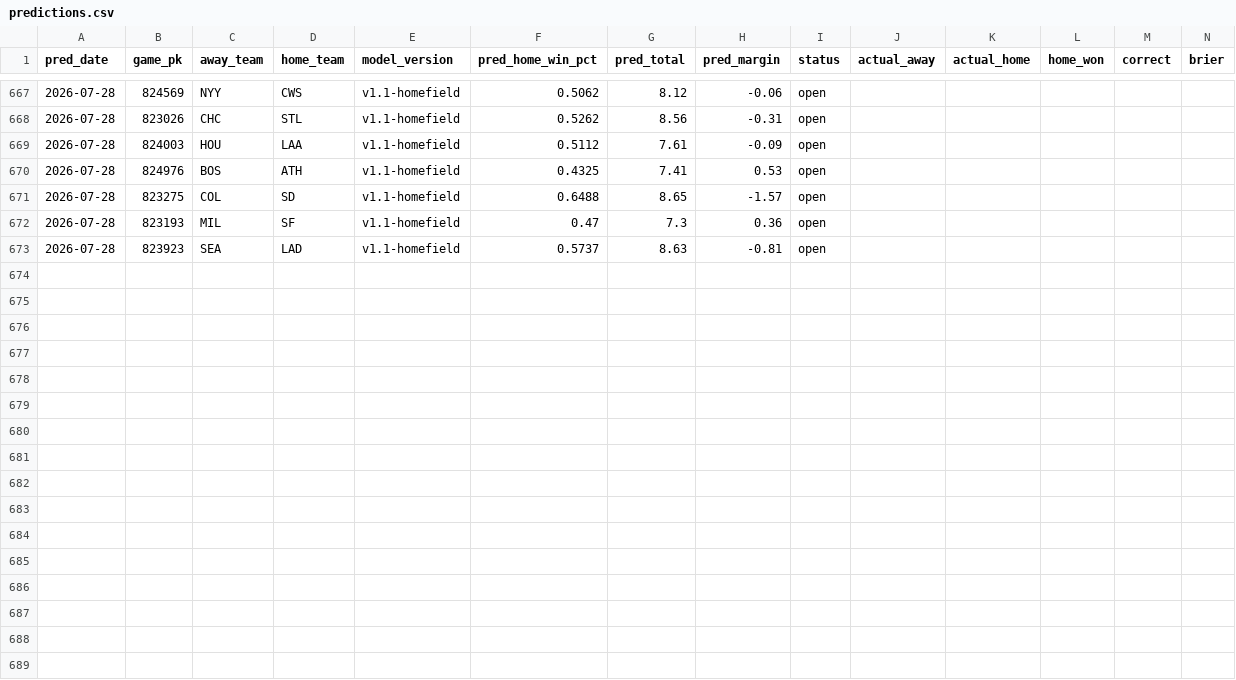
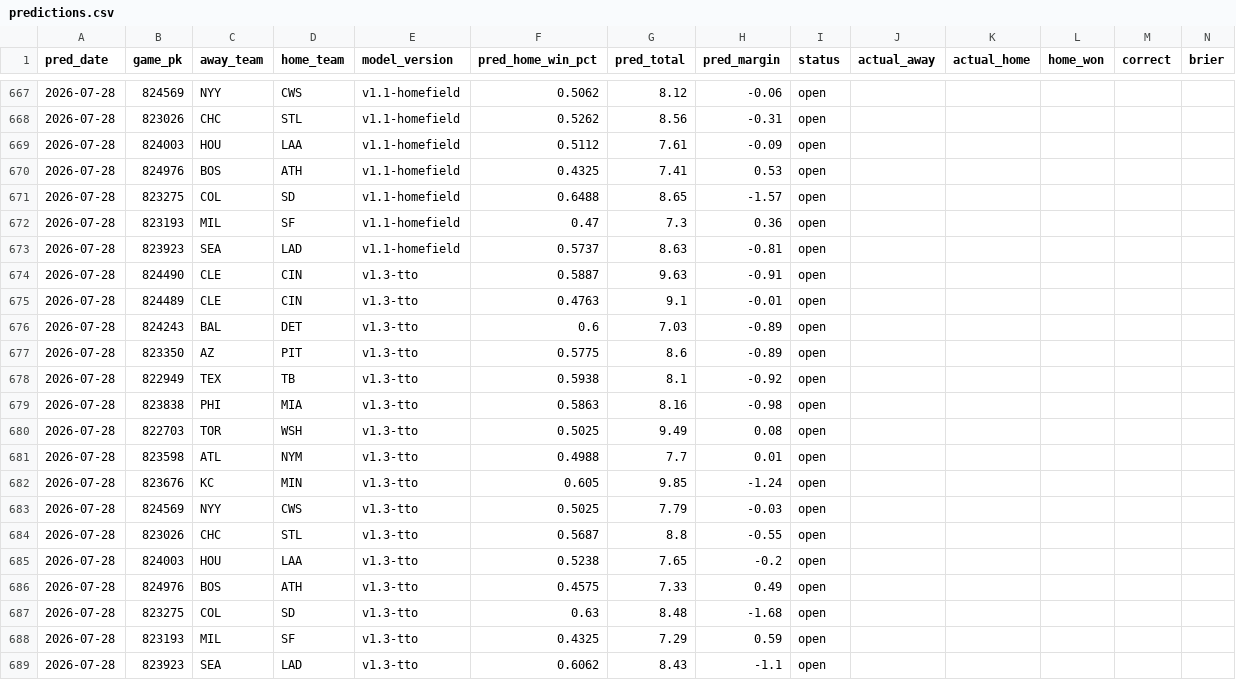
Before and after one commit to theandoftherew/mlb-ai-predictor, a CSV file: predictions.csv, drawn as a sheet; only a part is shown, gaps mark what is left out; rows hold the shown columns only; the diff names each change by its address in the sheet, - before the commit and + after, or states it on an @@ line.

```diff
--- a/predictions.csv
+++ b/predictions.csv
+row 674: 2026-07-28 | 824490 | CLE | CIN | v1.3-tto | 0.5887 | 9.63 | -0.91 | open
+row 675: 2026-07-28 | 824489 | CLE | CIN | v1.3-tto | 0.4763 | 9.1 | -0.01 | open
+row 676: 2026-07-28 | 824243 | BAL | DET | v1.3-tto | 0.6 | 7.03 | -0.89 | open
+row 677: 2026-07-28 | 823350 | AZ | PIT | v1.3-tto | 0.5775 | 8.6 | -0.89 | open
+row 678: 2026-07-28 | 822949 | TEX | TB | v1.3-tto | 0.5938 | 8.1 | -0.92 | open
+row 679: 2026-07-28 | 823838 | PHI | MIA | v1.3-tto | 0.5863 | 8.16 | -0.98 | open
+row 680: 2026-07-28 | 822703 | TOR | WSH | v1.3-tto | 0.5025 | 9.49 | 0.08 | open
+row 681: 2026-07-28 | 823598 | ATL | NYM | v1.3-tto | 0.4988 | 7.7 | 0.01 | open
+row 682: 2026-07-28 | 823676 | KC | MIN | v1.3-tto | 0.605 | 9.85 | -1.24 | open
+row 683: 2026-07-28 | 824569 | NYY | CWS | v1.3-tto | 0.5025 | 7.79 | -0.03 | open
+row 684: 2026-07-28 | 823026 | CHC | STL | v1.3-tto | 0.5687 | 8.8 | -0.55 | open
+row 685: 2026-07-28 | 824003 | HOU | LAA | v1.3-tto | 0.5238 | 7.65 | -0.2 | open
+row 686: 2026-07-28 | 824976 | BOS | ATH | v1.3-tto | 0.4575 | 7.33 | 0.49 | open
+row 687: 2026-07-28 | 823275 | COL | SD | v1.3-tto | 0.63 | 8.48 | -1.68 | open
+row 688: 2026-07-28 | 823193 | MIL | SF | v1.3-tto | 0.4325 | 7.29 | 0.59 | open
+row 689: 2026-07-28 | 823923 | SEA | LAD | v1.3-tto | 0.6062 | 8.43 | -1.1 | open
```
